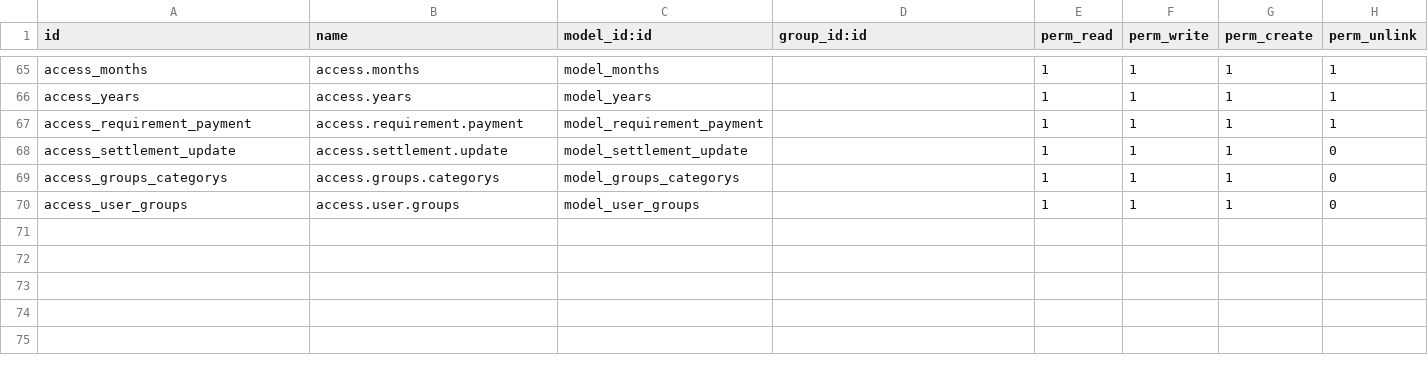
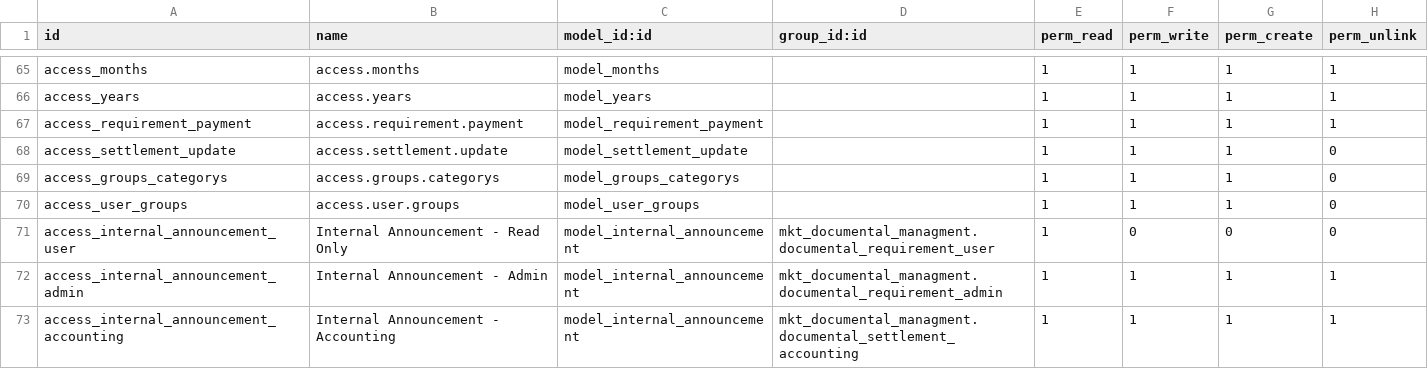
Before and after one commit to IsraelSan24/odoo_mkt, a CSV file: mkt_documental_managment/security/ir.model.access.csv, drawn as a sheet; only a part is shown, gaps mark what is left out.

```diff
--- a/mkt_documental_managment/security/ir.model.access.csv
+++ b/mkt_documental_managment/security/ir.model.access.csv
@@ -70 +70,4 @@ access_groups_categorys,access.groups.categorys,model_groups_categorys,,1,1,1,0
 access_user_groups,access.user.groups,model_user_groups,,1,1,1,0
+access_internal_announcement_user,Internal Announcement - Read Only,model_internal_announcement,mkt_documental_managment.documental_requirement_user,1,0,0,0
+access_internal_announcement_admin,Internal Announcement - Admin,model_internal_announcement,mkt_documental_managment.documental_requirement_admin,1,1,1,1
+access_internal_announcement_accounting,Internal Announcement - Accounting,model_internal_announcement,mkt_documental_managment.documental_settlement_accounting,1,1,1,1
```
Also changed, not shown: 21 other files.
